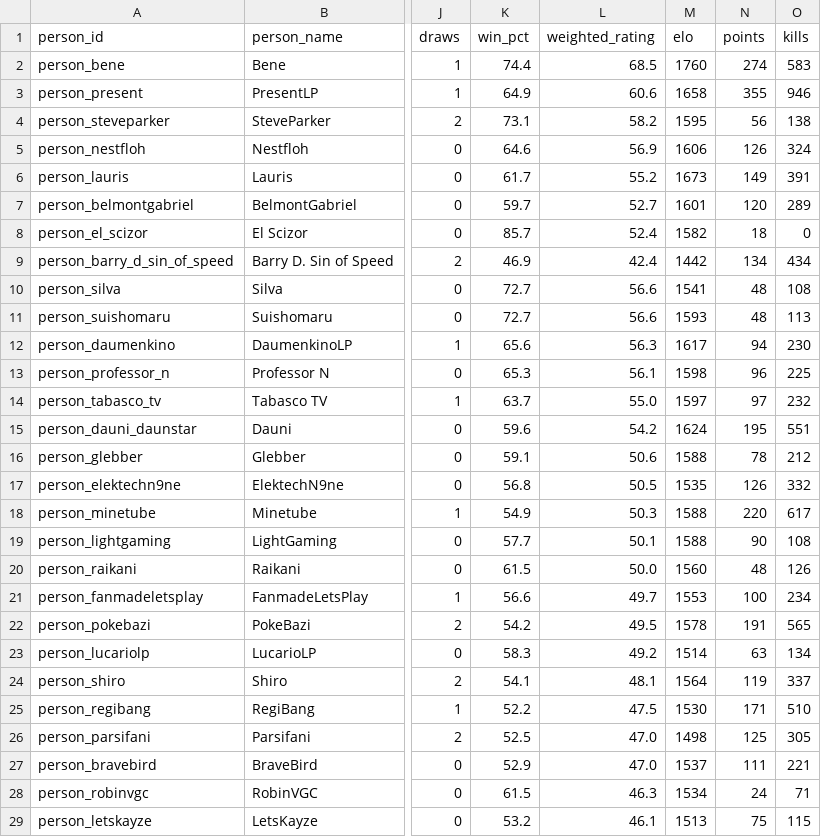
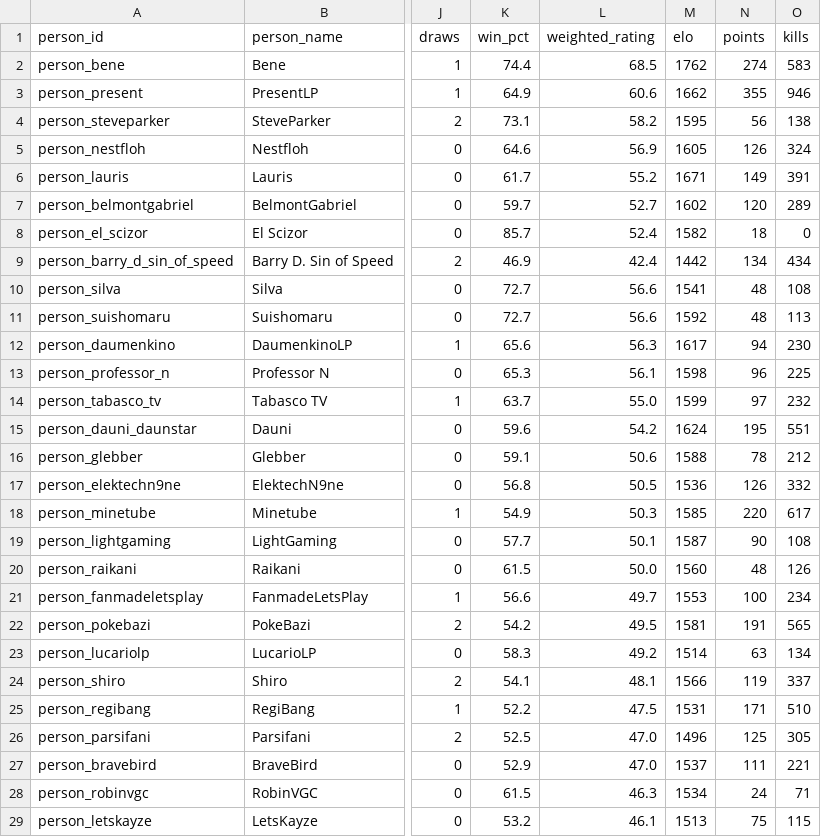
Before and after one commit to FullLifeGames/GPLHistoryVisualizer, a CSV file: data/normalized/person_all_time.csv, drawn as a sheet; only a part is shown, gaps mark what is left out; the diff covers the shown part only; the diff names each change by its address in the sheet, - before the commit and + after, or states it on an @@ line.

Commit message:
Fix match chronology so JS and Python agree on Elo
matchWeekOrder (web/stats.js) missed season 10's 'Spieltag N' spelling and
ordered playoff rounds wrongly; _week_sort (aggregates.py) read dates as
matchday numbers. The two sides disagreed on 25 of 69 Elo ratings between
person_all_time.csv and the live app.

Both now share one canonical order (matchday N, then Vorrunde through
Finale), stats.js reuses the already-correct cinema parser, and a new
consistency test pins eloRatings() against the regenerated CSV for the
whole roster. eloRatings gains an onMatch hook and a few exports for the
upcoming timeline view.

```diff
--- a/data/normalized/person_all_time.csv
+++ b/data/normalized/person_all_time.csv
-M2 (elo): 1760
+M2 (elo): 1762
-M3 (elo): 1658
+M3 (elo): 1662
-M5 (elo): 1606
+M5 (elo): 1605
-M6 (elo): 1673
+M6 (elo): 1671
-M7 (elo): 1601
+M7 (elo): 1602
-M11 (elo): 1593
+M11 (elo): 1592
-M14 (elo): 1597
+M14 (elo): 1599
-M17 (elo): 1535
+M17 (elo): 1536
-M18 (elo): 1588
+M18 (elo): 1585
-M19 (elo): 1588
+M19 (elo): 1587
-M22 (elo): 1578
+M22 (elo): 1581
-M24 (elo): 1564
+M24 (elo): 1566
-M25 (elo): 1530
+M25 (elo): 1531
-M26 (elo): 1498
+M26 (elo): 1496
```
Also changed, not shown: 11 edited cells elsewhere in this file, 6 other files.
